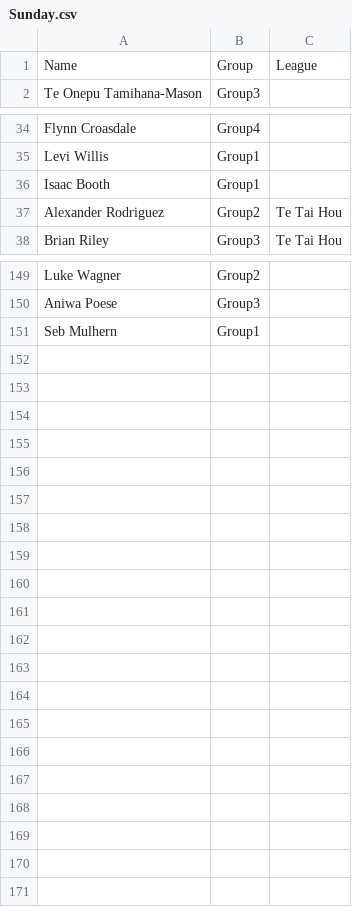
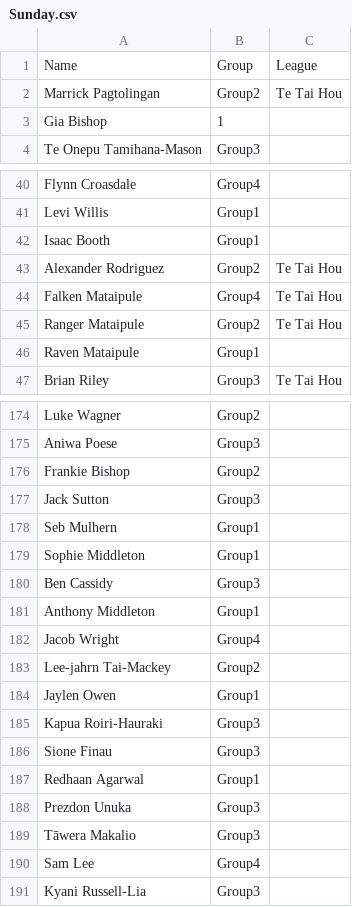
Before and after one commit to limonza/te-tai-hou-teams-2025, a CSV file: Sunday.csv, drawn as a sheet; only a part is shown, gaps mark what is left out; the diff covers the shown part only.

Commit message:
Update Sunday.csv

```diff
--- a/Sunday.csv
+++ b/Sunday.csv
@@ -1,2 +1,4 @@
 Name, Group, League
+Marrick Pagtolingan,Group2,Te Tai Hou
+Gia Bishop,1,
 Te Onepu Tamihana-Mason,Group3,
@@ -37,2 +43,5 @@ Isaac Booth,Group1,
 Alexander Rodriguez,Group2,Te Tai Hou
+Falken Mataipule,Group4,Te Tai Hou
+Ranger Mataipule,Group2,Te Tai Hou
+Raven Mataipule,Group1,
 Brian Riley,Group3,Te Tai Hou
@@ -150,2 +175,17 @@ Luke Wagner,Group2,
 Aniwa Poese,Group3,
+Frankie Bishop,Group2,
+Jack Sutton,Group3,
 Seb Mulhern,Group1,
+Sophie Middleton,Group1,
+Ben Cassidy,Group3,
+Anthony Middleton,Group1,
+Jacob Wright,Group4,
+Lee-jahrn Tai-Mackey,Group2,
+Jaylen Owen,Group1,
+Kapua Roiri-Hauraki,Group3,
+Sione Finau,Group3,
+Redhaan Agarwal,Group1,
+Prezdon Unuka,Group3,
+Tāwera Makalio,Group3,
+Sam Lee,Group4,
+Kyani Russell-Lia,Group3,
```
Also changed, not shown: 20 added rows and 23 edited cells elsewhere in this file.
